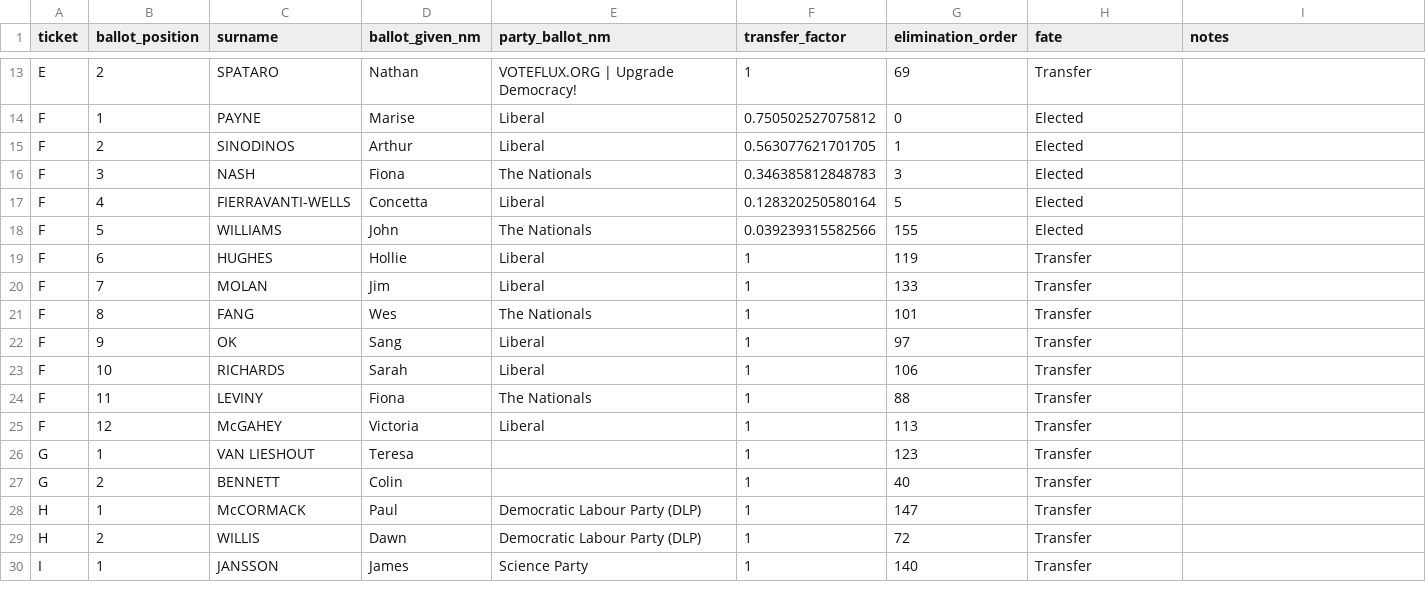
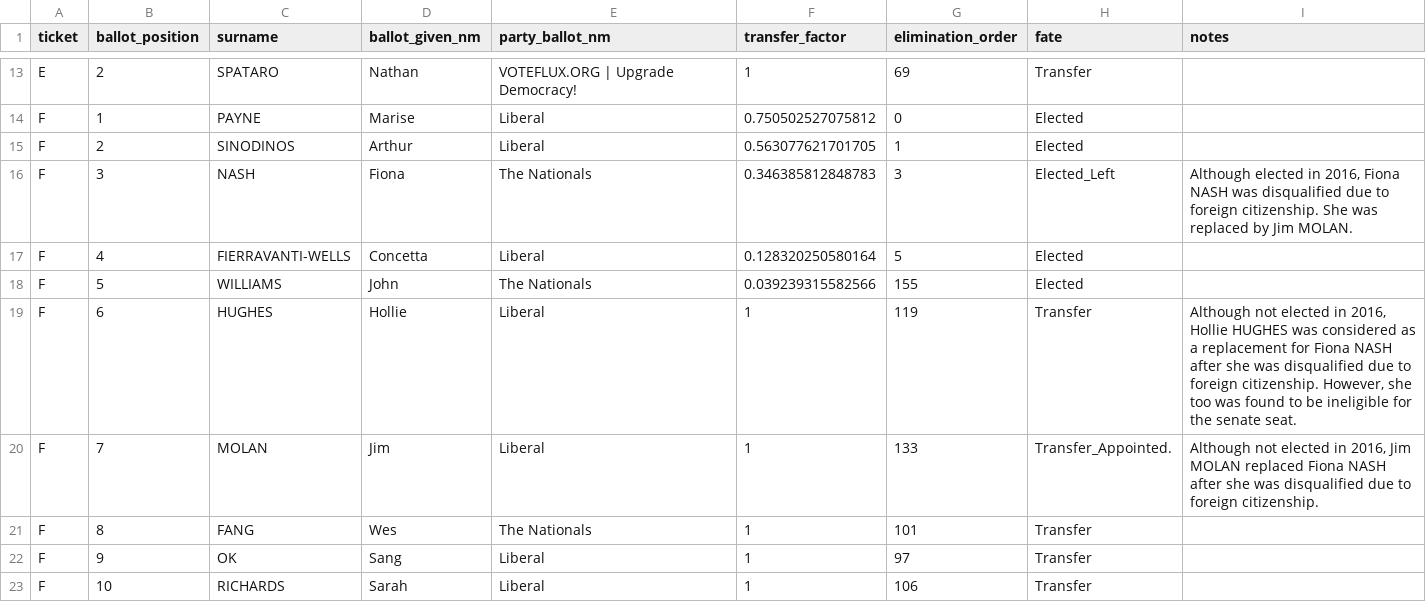
Before and after one commit to MitchDG/MitchDG.github.io, a CSV file: data/NSW.csv, drawn as a sheet; only a part is shown, gaps mark what is left out; the shorter side is filled out with more unchanged rows.

```diff
--- a/data/NSW.csv
+++ b/data/NSW.csv
@@ -15,7 +15,7 @@ F,1,PAYNE,Marise,Liberal,0.750502527075812,0,Elected,
 F,2,SINODINOS,Arthur,Liberal,0.563077621701705,1,Elected,
-F,3,NASH,Fiona,The Nationals,0.346385812848783,3,Elected,
+F,3,NASH,Fiona,The Nationals,0.346385812848783,3,Elected_Left,"Although elected in 2016, Fiona NASH was disqualified due to foreign citizenship. She was replaced by Jim MOLAN."
 F,4,FIERRAVANTI-WELLS,Concetta,Liberal,0.128320250580164,5,Elected,
 F,5,WILLIAMS,John,The Nationals,0.039239315582566,155,Elected,
-F,6,HUGHES,Hollie,Liberal,1,119,Transfer,
-F,7,MOLAN,Jim,Liberal,1,133,Transfer,
+F,6,HUGHES,Hollie,Liberal,1,119,Transfer,"Although not elected in 2016, Hollie HUGHES was considered as a replacement for Fiona NASH after she was disqualified due to foreign citizenship. However, she too was found to be ineligible for the senate seat."
+F,7,MOLAN,Jim,Liberal,1,133,Transfer_Appointed.,"Although not elected in 2016, Jim MOLAN replaced Fiona NASH after she was disqualified due to foreign citizenship."
 F,8,FANG,Wes,The Nationals,1,101,Transfer,
```
Also changed, not shown: data/TAS.csv.
